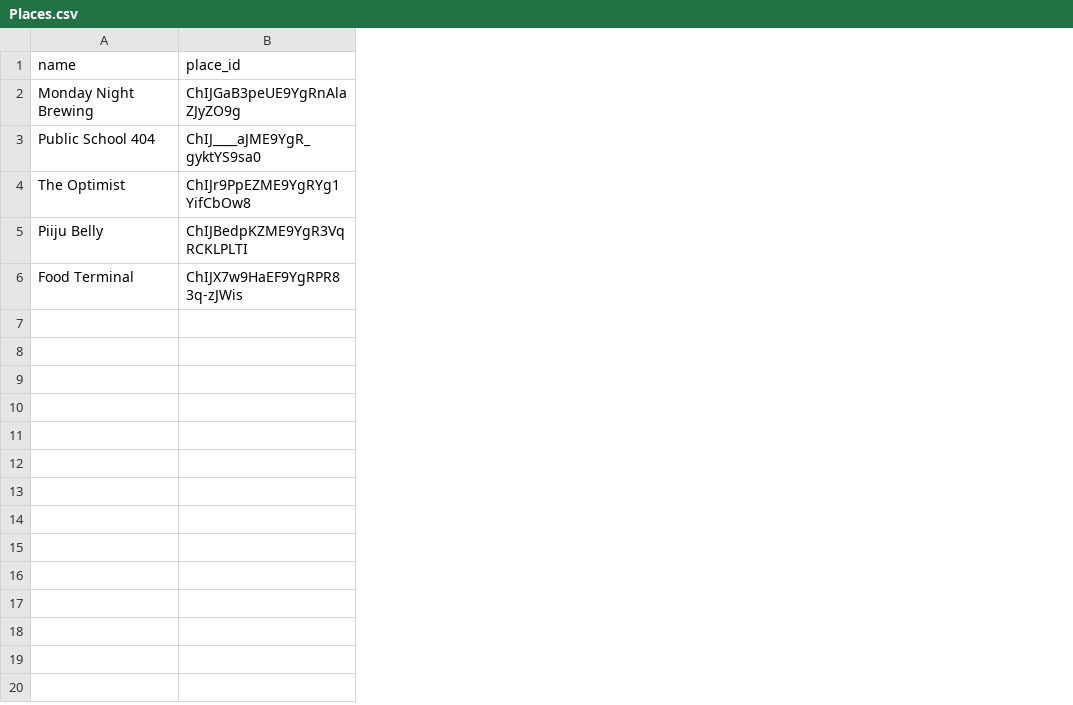
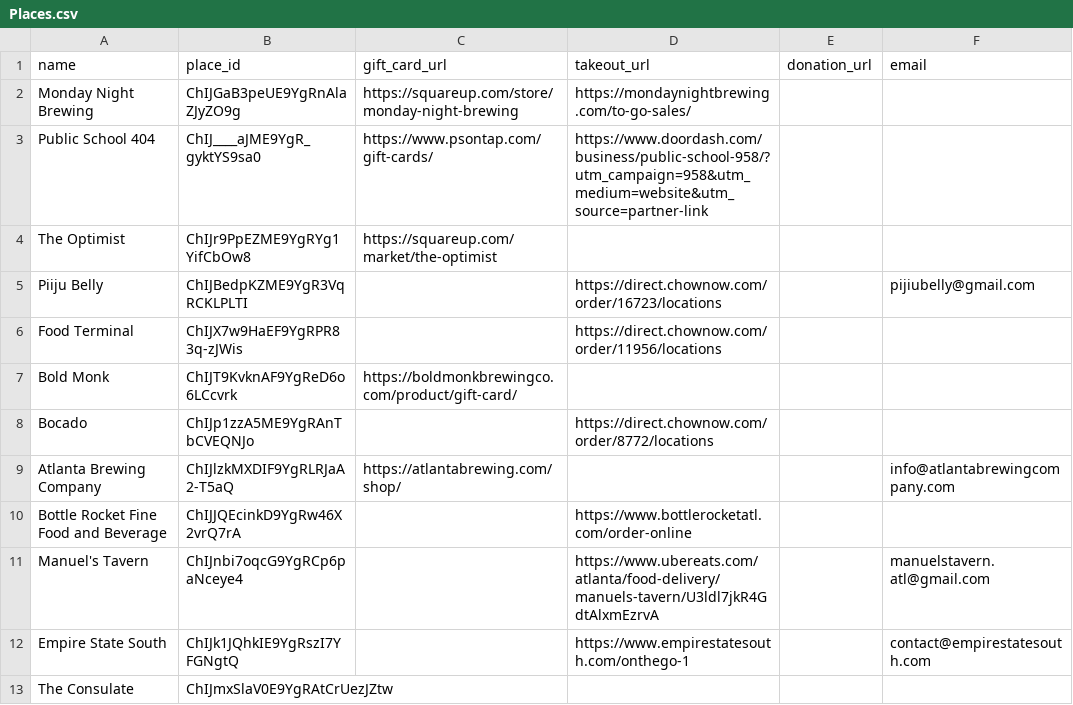
Before and after one commit to violetaria/saveatlfaves-server, a CSV file: backend/scripts/Places.csv, drawn as a sheet; the diff names each change by its address in the sheet, - before the commit and + after, or states it on an @@ line.

```diff
--- a/backend/scripts/Places.csv
+++ b/backend/scripts/Places.csv
+column C (gift_card_url), rows 2-4: https://squareup.com/store/monday-night-brewing | https://www.psontap.com/gift-cards/ | https://squareup.com/market/the-optimist
+column D (takeout_url), rows 2-6: https://mondaynightbrewing.com/to-go-sales/ | https://www.doordash.com/business/public-school-958/?utm_campaign=958&utm_medium=website&utm_source=partner-link |  | https://direct.chownow.com/order/16723/locations | https://direct.chownow.com/order/11956/locations
+column E (donation_url), empty
+column F (email), row 5: pijiubelly@gmail.com
+row 7: Bold Monk | ChIJT9KvknAF9YgReD6o6LCcvrk | https://boldmonkbrewingco.com/product/gift-card/
+row 8: Bocado | ChIJp1zzA5ME9YgRAnTbCVEQNJo |  | https://direct.chownow.com/order/8772/locations
+row 9: Atlanta Brewing Company | ChIJlzkMXDIF9YgRLRJaA2-T5aQ | https://atlantabrewing.com/shop/ |  |  | info@atlantabrewingcompany.com
+row 10: Bottle Rocket Fine Food and Beverage | ChIJJQEcinkD9YgRw46X2vrQ7rA |  | https://www.bottlerocketatl.com/order-online
+row 11: Manuel's Tavern | ChIJnbi7oqcG9YgRCp6paNceye4 |  | https://www.ubereats.com/atlanta/food-delivery/manuels-tavern/U3ldl7jkR4GdtAlxmEzrvA |  | manuelstavern.atl@gmail.com
+row 12: Empire State South | ChIJk1JQhkIE9YgRszI7YFGNgtQ |  | https://www.empirestatesouth.com/onthego-1 |  | contact@empirestatesouth.com
+row 13: The Consulate | ChIJmxSlaV0E9YgRAtCrUezJZtw
```
Also changed, not shown: 4 other files.
